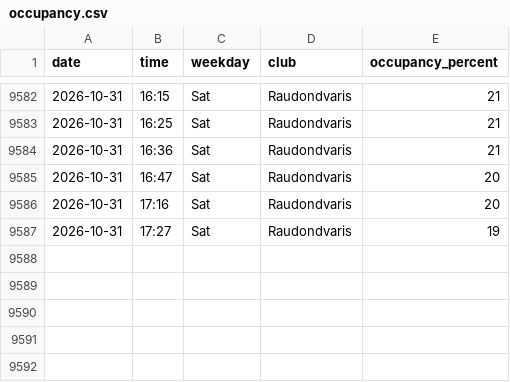
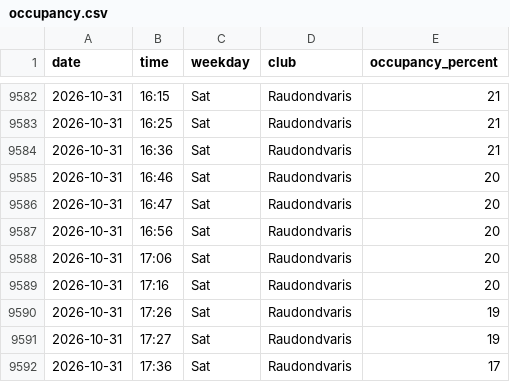
Before and after one commit to RimtasNoras/lemongym-occupancy, a CSV file: occupancy.csv, drawn as a sheet; only a part is shown, gaps mark what is left out.

```diff
--- a/occupancy.csv
+++ b/occupancy.csv
@@ -9584,4 +9584,9 @@ date,time,weekday,club,occupancy_percent
 2026-10-31,16:36,Sat,Raudondvaris,21
+2026-10-31,16:46,Sat,Raudondvaris,20
 2026-10-31,16:47,Sat,Raudondvaris,20
+2026-10-31,16:56,Sat,Raudondvaris,20
+2026-10-31,17:06,Sat,Raudondvaris,20
 2026-10-31,17:16,Sat,Raudondvaris,20
+2026-10-31,17:26,Sat,Raudondvaris,19
 2026-10-31,17:27,Sat,Raudondvaris,19
+2026-10-31,17:36,Sat,Raudondvaris,17
```
Also changed, not shown: 1 other file.
